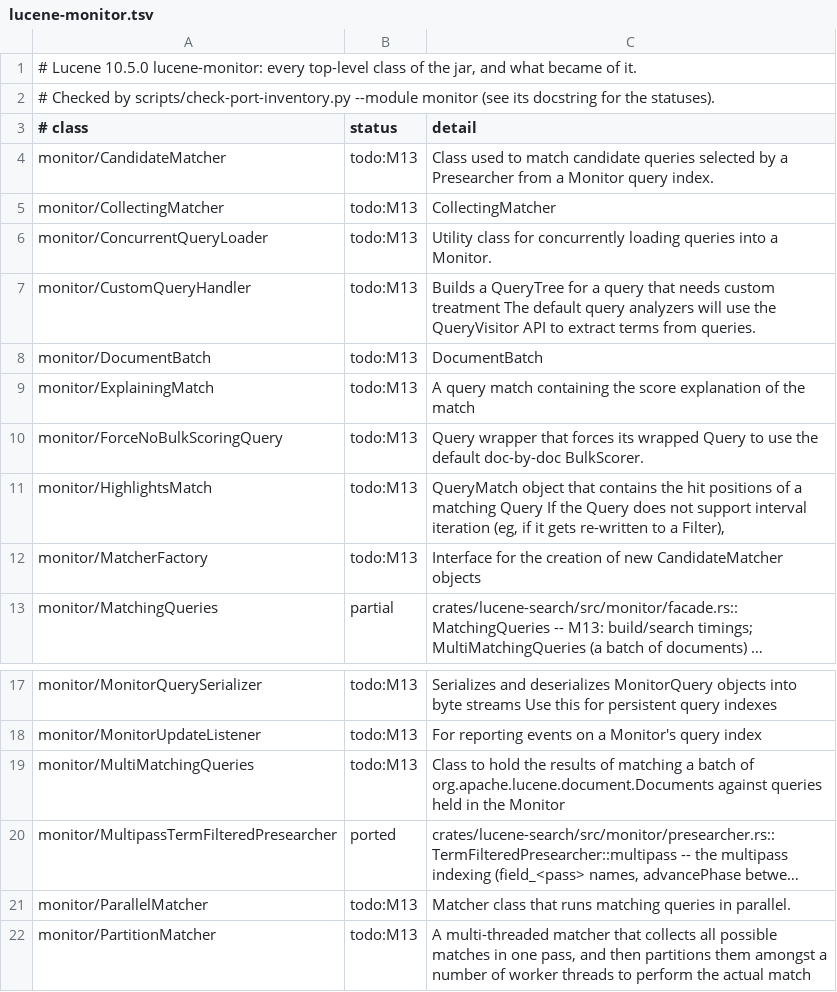
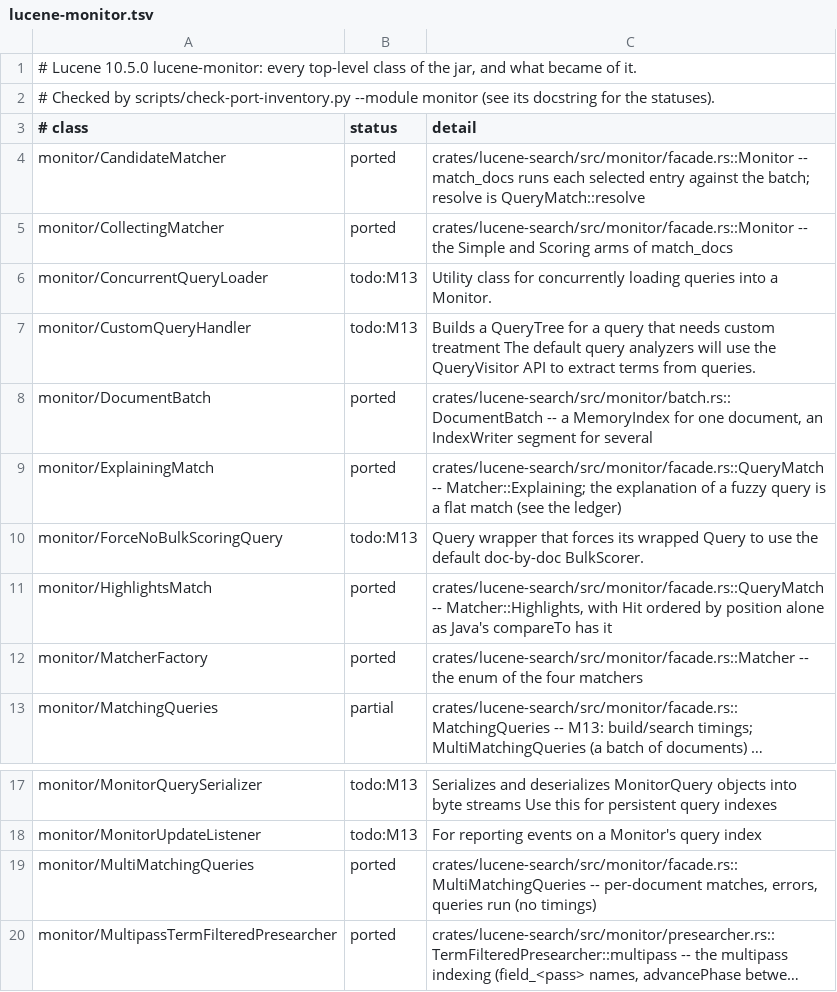
Before and after one commit to huyz0/lucene-rust, a TSV file: docs/inventory/lucene-monitor.tsv, drawn as a sheet; only a part is shown, gaps mark what is left out; the shorter side is filled out with more unchanged rows; long unchanged cells end in …; the diff names each change by its address in the sheet, - before the commit and + after, or states it on an @@ line.

```diff
--- a/docs/inventory/lucene-monitor.tsv
+++ b/docs/inventory/lucene-monitor.tsv
-B4:B5 (status): todo:M13
+B4:B5 (status): ported
-C4 (detail): Class used to match candidate queries selected by a Presearcher from a Monitor query index.
+C4 (detail): crates/lucene-search/src/monitor/facade.rs::Monitor -- match_docs runs each selected entry against the batch; resolve is QueryMatch::resolve
-C5 (detail): CollectingMatcher
+C5 (detail): crates/lucene-search/src/monitor/facade.rs::Monitor -- the Simple and Scoring arms of match_docs
-B8:B9 (status): todo:M13
+B8:B9 (status): ported
-C8 (detail): DocumentBatch
+C8 (detail): crates/lucene-search/src/monitor/batch.rs::DocumentBatch -- a MemoryIndex for one document, an IndexWriter segment for several
-C9 (detail): A query match containing the score explanation of the match
+C9 (detail): crates/lucene-search/src/monitor/facade.rs::QueryMatch -- Matcher::Explaining; the explanation of a fuzzy query is a flat match (see the ledger)
-B11:B12 (status): todo:M13
+B11:B12 (status): ported
-C11 (detail): QueryMatch object that contains the hit positions of a matching Query If the Query does not support interval iteration (eg, if it gets re-written to a Filter),
+C11 (detail): crates/lucene-search/src/monitor/facade.rs::QueryMatch -- Matcher::Highlights, with Hit ordered by position alone as Java's compareTo has it
-C12 (detail): Interface for the creation of new CandidateMatcher objects
+C12 (detail): crates/lucene-search/src/monitor/facade.rs::Matcher -- the enum of the four matchers
-B19 (status): todo:M13
+B19 (status): ported
-C19 (detail): Class to hold the results of matching a batch of org.apache.lucene.document.Documents against queries held in the Monitor
+C19 (detail): crates/lucene-search/src/monitor/facade.rs::MultiMatchingQueries -- per-document matches, errors, queries run (no timings)
```
Also changed, not shown: 13 other files.
